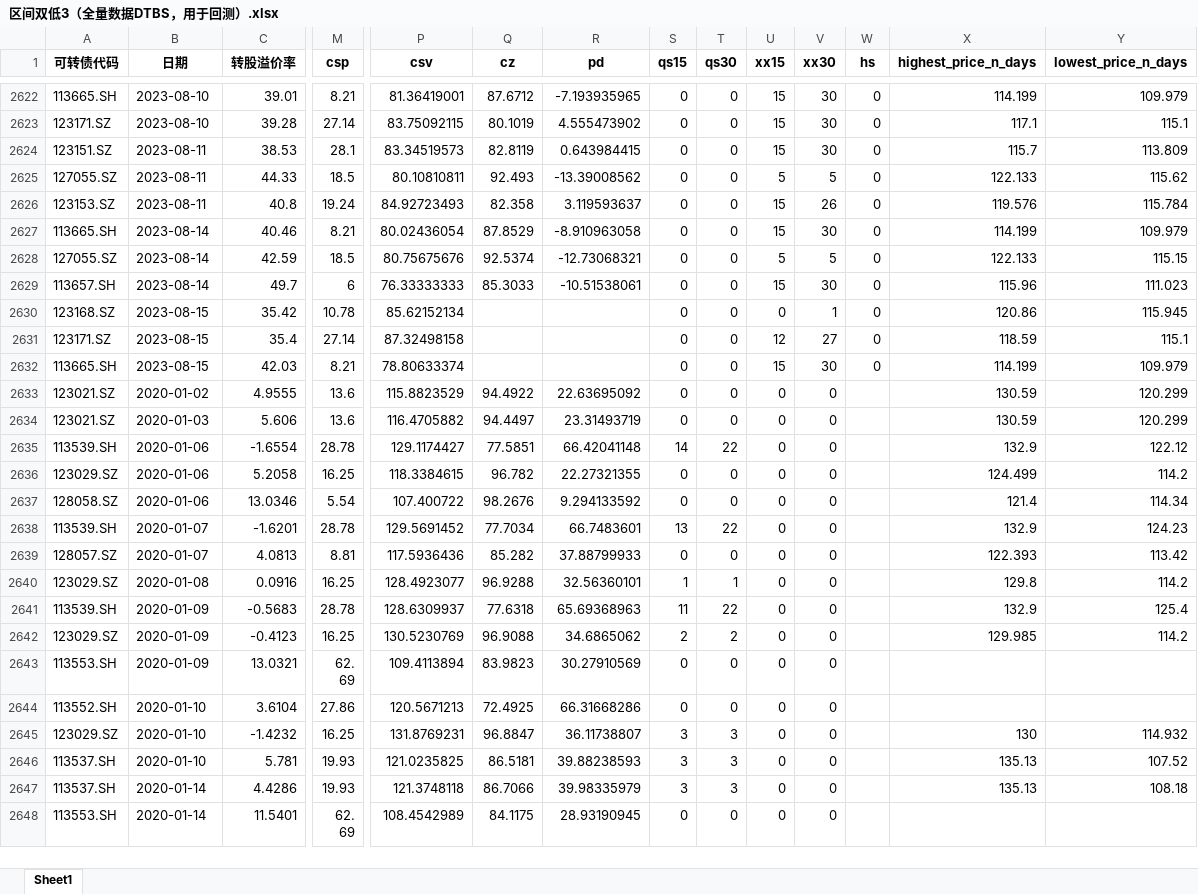
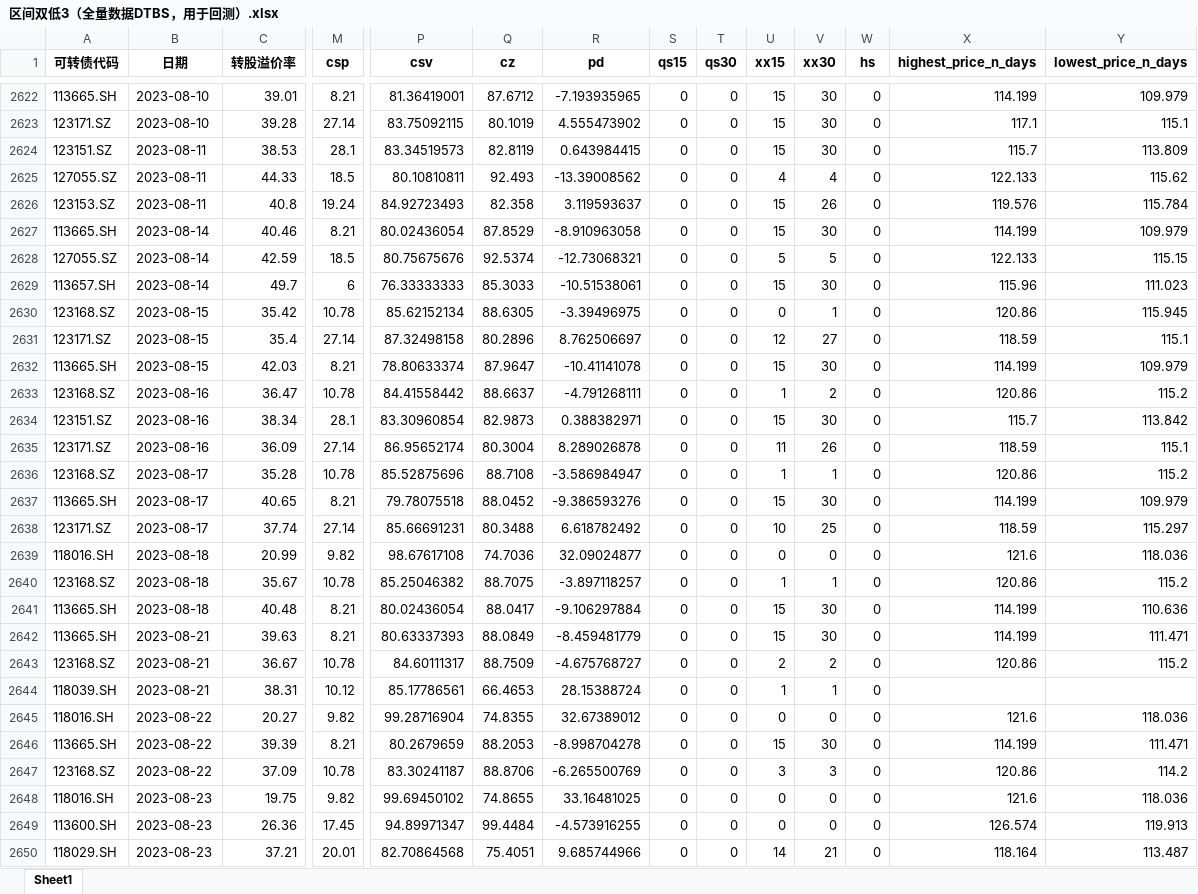
Before and after one commit to Big-ZhangCG/DB_FROM_20230811, an Excel workbook: mywork_ByZCG/pre_data_for_backtest/区间双低3（全量数据DTBS，用于回测）.xlsx, sheet Sheet1, drawn as a sheet; only a part is shown, gaps mark what is left out; the shorter side is filled out with more unchanged rows; values as stored, in another font and other column widths than the file's, no borders; rows hold the shown columns only; the diff covers the shown part only; the diff names each change by its address in the sheet, - before the commit and + after, or states it on an @@ line.

```diff
--- a/mywork_ByZCG/pre_data_for_backtest/区间双低3（全量数据DTBS，用于回测）.xlsx (sheet Sheet1)
+++ b/mywork_ByZCG/pre_data_for_backtest/区间双低3（全量数据DTBS，用于回测）.xlsx (sheet Sheet1)
-U2625 (xx15): 5
+U2625 (xx15): 4
-V2625 (xx30): 5
+V2625 (xx30): 4
-Q2630 (cz): (empty)
+Q2630 (cz): 88.6305
-R2630 (pd): (empty)
+R2630 (pd): -3.39496975
-Q2631 (cz): (empty)
+Q2631 (cz): 80.2896
-R2631 (pd): (empty)
+R2631 (pd): 8.762506697
-Q2632 (cz): (empty)
+Q2632 (cz): 87.9647
-R2632 (pd): (empty)
+R2632 (pd): -10.41141078
+row 2633: 123168.SZ | 2023-08-16 | 36.47 | 10.78 | 84.41558442 | 88.6637 | -4.791268111 | 0 | 0 | 1 | 2 | 0 | 120.86 | 115.2
+row 2634: 123151.SZ | 2023-08-16 | 38.34 | 28.1 | 83.30960854 | 82.9873 | 0.388382971 | 0 | 0 | 15 | 30 | 0 | 115.7 | 113.842
+row 2635: 123171.SZ | 2023-08-16 | 36.09 | 27.14 | 86.95652174 | 80.3004 | 8.289026878 | 0 | 0 | 11 | 26 | 0 | 118.59 | 115.1
+row 2636: 123168.SZ | 2023-08-17 | 35.28 | 10.78 | 85.52875696 | 88.7108 | -3.586984947 | 0 | 0 | 1 | 1 | 0 | 120.86 | 115.2
+row 2637: 113665.SH | 2023-08-17 | 40.65 | 8.21 | 79.78075518 | 88.0452 | -9.386593276 | 0 | 0 | 15 | 30 | 0 | 114.199 | 109.979
+row 2638: 123171.SZ | 2023-08-17 | 37.74 | 27.14 | 85.66691231 | 80.3488 | 6.618782492 | 0 | 0 | 10 | 25 | 0 | 118.59 | 115.297
+row 2639: 118016.SH | 2023-08-18 | 20.99 | 9.82 | 98.67617108 | 74.7036 | 32.09024877 | 0 | 0 | 0 | 0 | 0 | 121.6 | 118.036
+row 2640: 123168.SZ | 2023-08-18 | 35.67 | 10.78 | 85.25046382 | 88.7075 | -3.897118257 | 0 | 0 | 1 | 1 | 0 | 120.86 | 115.2
+row 2641: 113665.SH | 2023-08-18 | 40.48 | 8.21 | 80.02436054 | 88.0417 | -9.106297884 | 0 | 0 | 15 | 30 | 0 | 114.199 | 110.636
+row 2642: 113665.SH | 2023-08-21 | 39.63 | 8.21 | 80.63337393 | 88.0849 | -8.459481779 | 0 | 0 | 15 | 30 | 0 | 114.199 | 111.471
+row 2643: 123168.SZ | 2023-08-21 | 36.67 | 10.78 | 84.60111317 | 88.7509 | -4.675768727 | 0 | 0 | 2 | 2 | 0 | 120.86 | 115.2
+row 2644: 118039.SH | 2023-08-21 | 38.31 | 10.12 | 85.17786561 | 66.4653 | 28.15388724 | 0 | 0 | 1 | 1 | 0
+row 2645: 118016.SH | 2023-08-22 | 20.27 | 9.82 | 99.28716904 | 74.8355 | 32.67389012 | 0 | 0 | 0 | 0 | 0 | 121.6 | 118.036
+row 2646: 113665.SH | 2023-08-22 | 39.39 | 8.21 | 80.2679659 | 88.2053 | -8.998704278 | 0 | 0 | 15 | 30 | 0 | 114.199 | 111.471
+row 2647: 123168.SZ | 2023-08-22 | 37.09 | 10.78 | 83.30241187 | 88.8706 | -6.265500769 | 0 | 0 | 3 | 3 | 0 | 120.86 | 114.2
+row 2648: 118016.SH | 2023-08-23 | 19.75 | 9.82 | 99.69450102 | 74.8655 | 33.16481025 | 0 | 0 | 0 | 0 | 0 | 121.6 | 118.036
+row 2649: 113600.SH | 2023-08-23 | 26.36 | 17.45 | 94.89971347 | 99.4484 | -4.573916255 | 0 | 0 | 0 | 0 | 0 | 126.574 | 119.913
+row 2650: 118029.SH | 2023-08-23 | 37.21 | 20.01 | 82.70864568 | 75.4051 | 9.685744966 | 0 | 0 | 14 | 21 | 0 | 118.164 | 113.487
```
Also changed, not shown: 42 added rows and 123 edited cells elsewhere in this sheet, mywork_ByZCG/pre_data_for_backtest/低价5（全量数据DTBS，用于回测）.xlsx, mywork_ByZCG/pre_data_for_backtest/低价小市值5（全量数据DTBS，用于回测）.xlsx, 39 other files.
